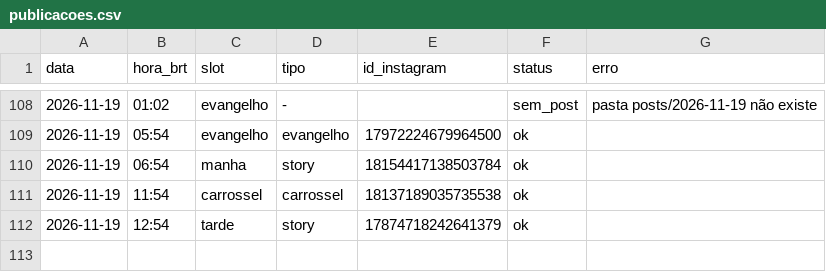
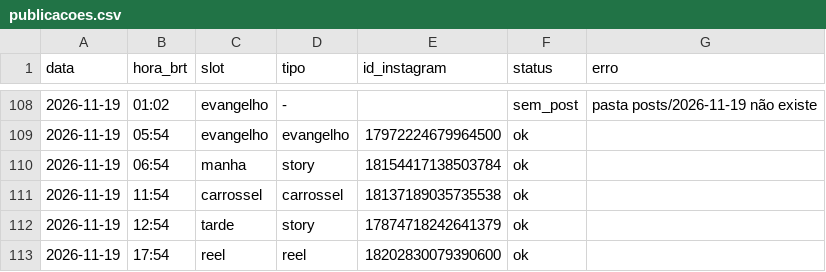
Before and after one commit to pedro-nascimento-line/acta-dei, a CSV file: log/publicacoes.csv, drawn as a sheet; only a part is shown, gaps mark what is left out; the diff names each change by its address in the sheet, - before the commit and + after, or states it on an @@ line.

```diff
--- a/log/publicacoes.csv
+++ b/log/publicacoes.csv
+row 113: 2026-11-19 | 17:54 | reel | reel | 18202830079390600 | ok
```
Also changed, not shown: 1 other file.
